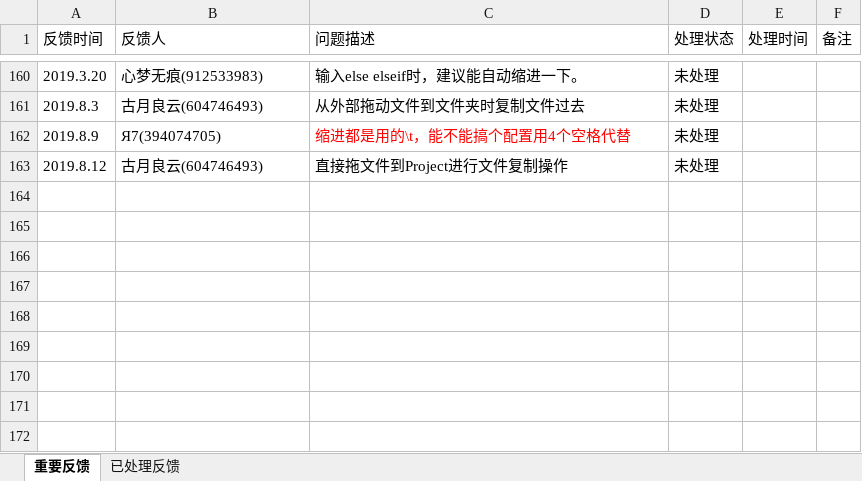
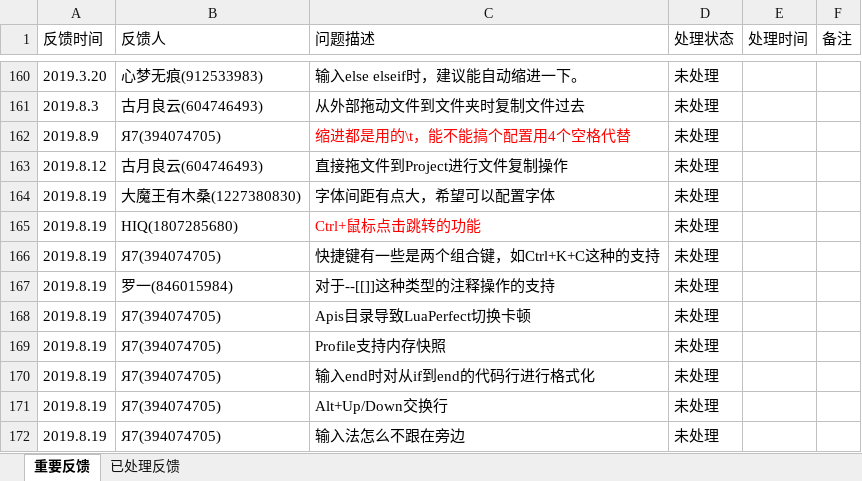
Before and after one commit to jiangzheng1986/LuaPerfect, an Excel workbook: LuaPerfect用户反馈.xlsx, sheet 重要反馈, drawn as a sheet; only a part is shown, gaps mark what is left out; values as stored, in another font and other column widths than the file's, no borders; the diff names each change by its address in the sheet, - before the commit and + after, or states it on an @@ line.

Commit message:
update feedback

```diff
--- a/LuaPerfect用户反馈.xlsx (sheet 重要反馈)
+++ b/LuaPerfect用户反馈.xlsx (sheet 重要反馈)
+row 164: 2019.8.19 | 大魔王有木桑(1227380830) | 字体间距有点大，希望可以配置字体 | 未处理
+row 165: 2019.8.19 | HIQ(1807285680) | Ctrl+鼠标点击跳转的功能 | 未处理
+row 166: 2019.8.19 | Я7(394074705) | 快捷键有一些是两个组合键，如Ctrl+K+C这种的支持 | 未处理
+row 167: 2019.8.19 | 罗一(846015984) | 对于--[[]]这种类型的注释操作的支持 | 未处理
+row 168: 2019.8.19 | Я7(394074705) | Apis目录导致LuaPerfect切换卡顿 | 未处理
+row 169: 2019.8.19 | Я7(394074705) | Profile支持内存快照 | 未处理
+row 170: 2019.8.19 | Я7(394074705) | 输入end时对从if到end的代码行进行格式化 | 未处理
+row 171: 2019.8.19 | Я7(394074705) | Alt+Up/Down交换行 | 未处理
+row 172: 2019.8.19 | Я7(394074705) | 输入法怎么不跟在旁边 | 未处理
```
